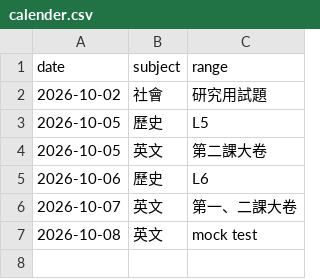
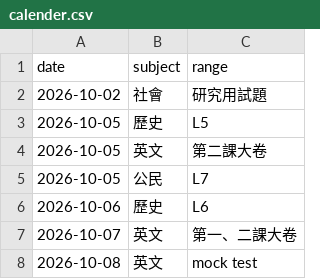
Before and after one commit to user-7510/hsnu-1640, a CSV file: calender.csv, drawn as a sheet; the diff names each change by its address in the sheet, - before the commit and + after, or states it on an @@ line.

Commit message:
1002 update

```diff
--- a/calender.csv
+++ b/calender.csv
+row 5: 2026-10-05 | 公民 | L7
```
